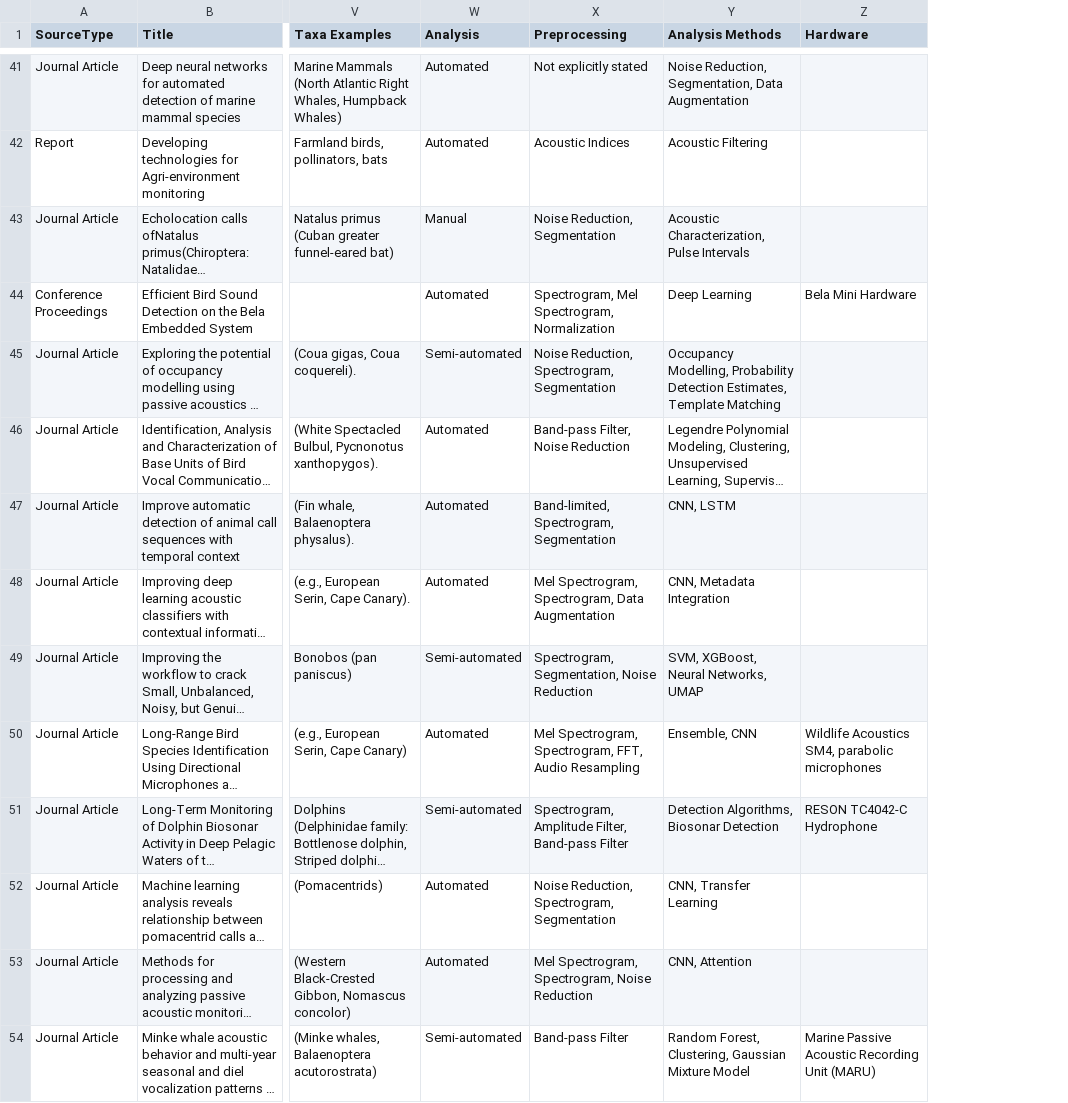
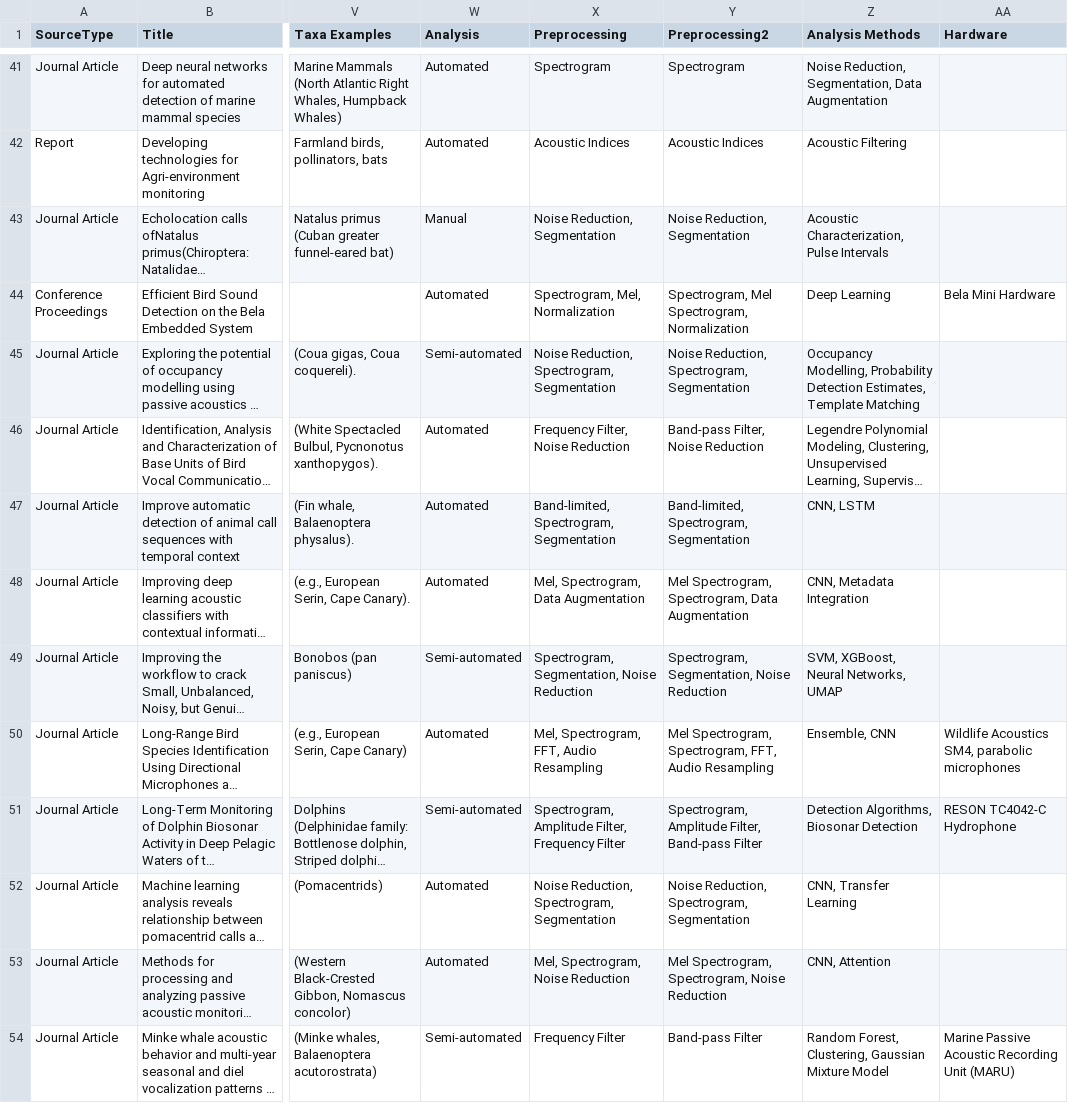
Before and after one commit to gibbona1/pam_lit_review, a CSV file: tagged_literature.csv, drawn as a sheet; only a part is shown, gaps mark what is left out; long unchanged cells end in …; the diff covers the shown part only; the diff names each change by its address in the sheet, - before the commit and + after, or states it on an @@ line.

Commit message:
redo preprocessing plots
reduce granularity of preprocessing methods

```diff
--- a/tagged_literature.csv
+++ b/tagged_literature.csv
+column Y (Preprocessing2), rows 41-54: Spectrogram | Acoustic Indices | Noise Reduction, Segmentation | Spectrogram, Mel Spectrogram, Normalization | Noise Reduction, Spectrogram, Segmentation | Band-pass Filter, Noise Reduction | Band-limited, Spectrogram, Segmentation | Mel Spectrogram, Spectrogram, Data Augmentation | Spectrogram, Segmentation, Noise Reduction | Mel Spectrogram, Spectrogram, FFT, Audio Resampling | Spectrogram, Amplitude Filter, Band-pass Filter | Noise Reduction, Spectrogram, Segmentation | Mel Spectrogram, Spectrogram, Noise Reduction | Band-pass Filter
-X41 (Preprocessing): Not explicitly stated
+X41 (Preprocessing): Spectrogram
-X44 (Preprocessing): Spectrogram, Mel Spectrogram, Normalization
+X44 (Preprocessing): Spectrogram, Mel, Normalization
-X46 (Preprocessing): Band-pass Filter, Noise Reduction
+X46 (Preprocessing): Frequency Filter, Noise Reduction
-X48 (Preprocessing): Mel Spectrogram, Spectrogram, Data Augmentation
+X48 (Preprocessing): Mel, Spectrogram, Data Augmentation
-X50 (Preprocessing): Mel Spectrogram, Spectrogram, FFT, Audio Resampling
+X50 (Preprocessing): Mel, Spectrogram, FFT, Audio Resampling
-X51 (Preprocessing): …Amplitude Filter, Band-pass Filter
+X51 (Preprocessing): …Amplitude Filter, Frequency Filter
-X53 (Preprocessing): Mel Spectrogram, Spectrogram, Noise Reduction
+X53 (Preprocessing): Mel, Spectrogram, Noise Reduction
-X54 (Preprocessing): Band-pass Filter
+X54 (Preprocessing): Frequency Filter
```
Also changed, not shown: 38 edited cells elsewhere in this file, 9 other files.
